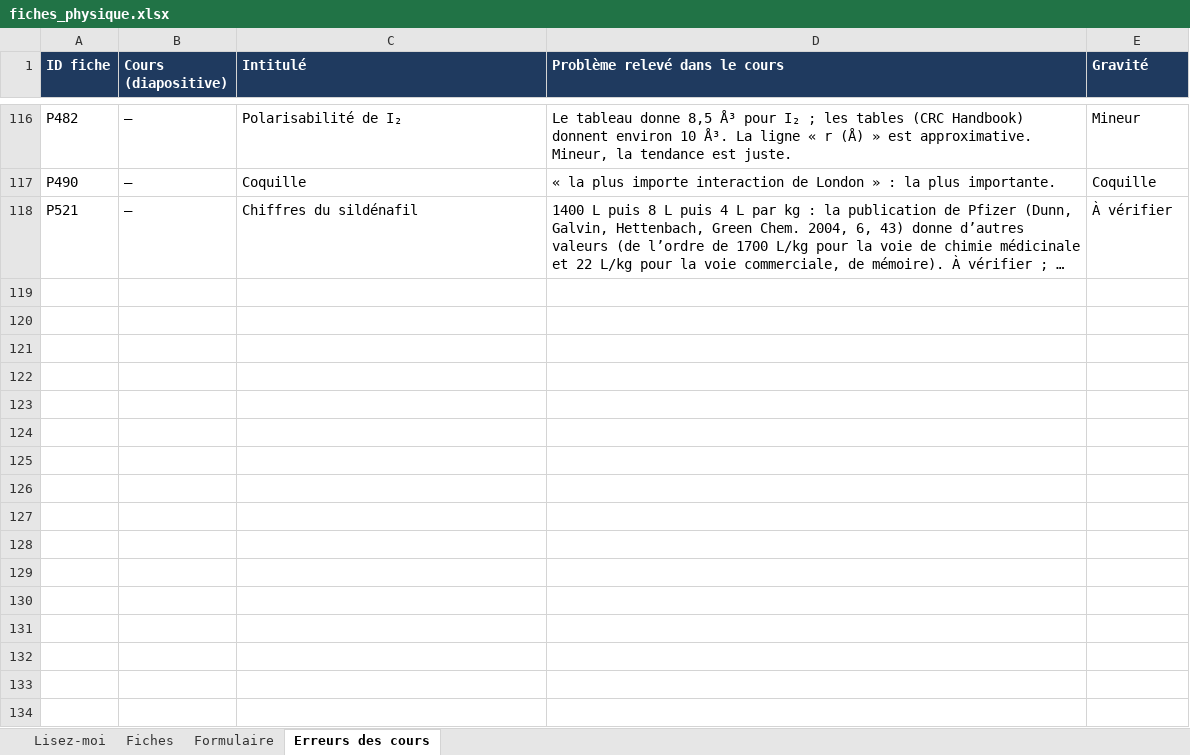
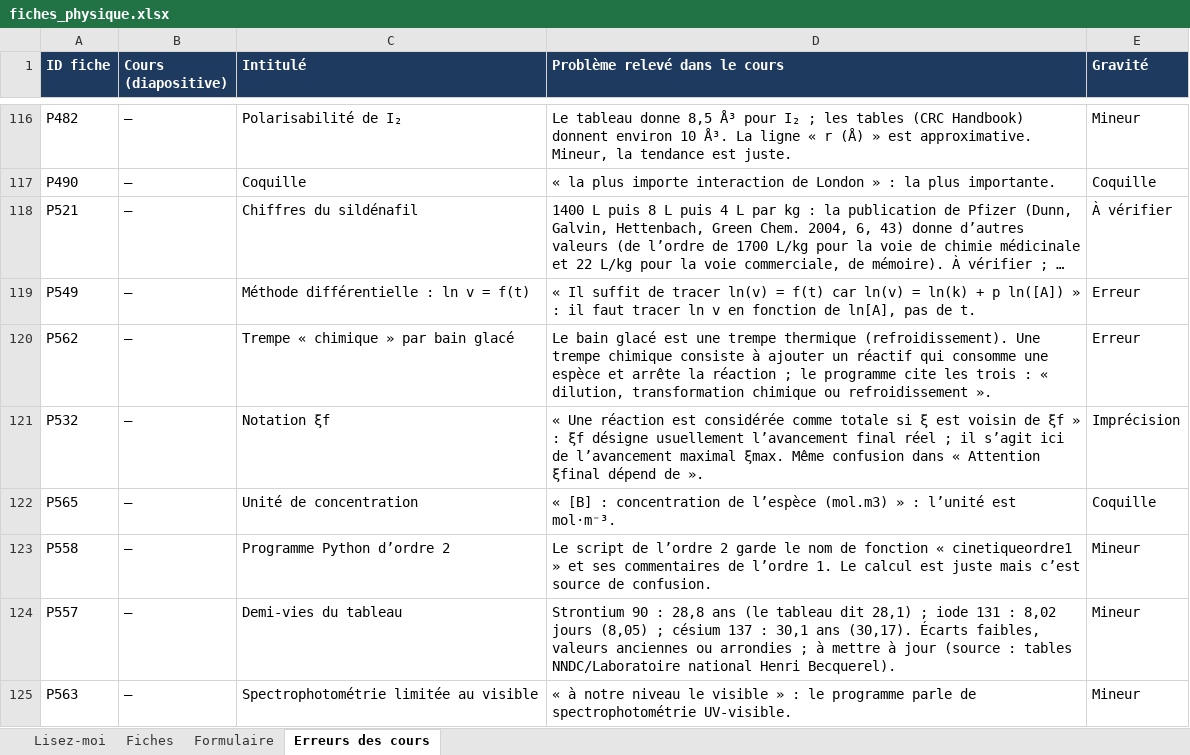
Before and after one commit to svtbordi/flashcards-formules, an Excel workbook: source/fiches_physique.xlsx, sheet Erreurs des cours, drawn as a sheet; only a part is shown, gaps mark what is left out; long unchanged cells end in …; values as stored, in another font and other column widths than the file's, no borders; the diff names each change by its address in the sheet, - before the commit and + after, or states it on an @@ line.

```diff
--- a/source/fiches_physique.xlsx (sheet Erreurs des cours)
+++ b/source/fiches_physique.xlsx (sheet Erreurs des cours)
+row 119: P549 | — | Méthode différentielle : ln v = f(t) | « Il suffit de tracer ln(v) = f(t) car ln(v) = ln(k) + p ln([A]) » : il faut tracer ln v en fonction de ln[A], pas de t. | Erreur
+row 120: P562 | — | Trempe « chimique » par bain glacé | Le bain glacé est une trempe thermique (refroidissement). Une trempe chimique consiste à ajouter un réactif qui consomme une espèce et arrête la réaction ; le programme cite les trois : « dilution, transformation chimique ou refroidissement ». | Erreur
+row 121: P532 | — | Notation ξf | « Une réaction est considérée comme totale si ξ est voisin de ξf » : ξf désigne usuellement l’avancement final réel ; il s’agit ici de l’avancement maximal ξmax. Même confusion dans « Attention ξfinal dépend de ». | Imprécision
+row 122: P565 | — | Unité de concentration | « [B] : concentration de l’espèce (mol.m3) » : l’unité est mol·m⁻³. | Coquille
+row 123: P558 | — | Programme Python d’ordre 2 | Le script de l’ordre 2 garde le nom de fonction « cinetiqueordre1 » et ses commentaires de l’ordre 1. Le calcul est juste mais c’est source de confusion. | Mineur
+row 124: P557 | — | Demi-vies du tableau | Strontium 90 : 28,8 ans (le tableau dit 28,1) ; iode 131 : 8,02 jours (8,05) ; césium 137 : 30,1 ans (30,17). Écarts faibles, valeurs anciennes ou arrondies ; à mettre à jour (source : tables NNDC/Laboratoire national Henri Becquerel). | Mineur
+row 125: P563 | — | Spectrophotométrie limitée au visible | « à notre niveau le visible » : le programme parle de spectrophotométrie UV-visible. | Mineur
```
Also changed, not shown: sheet Fiches, sheet Formulaire, 1 other file.
